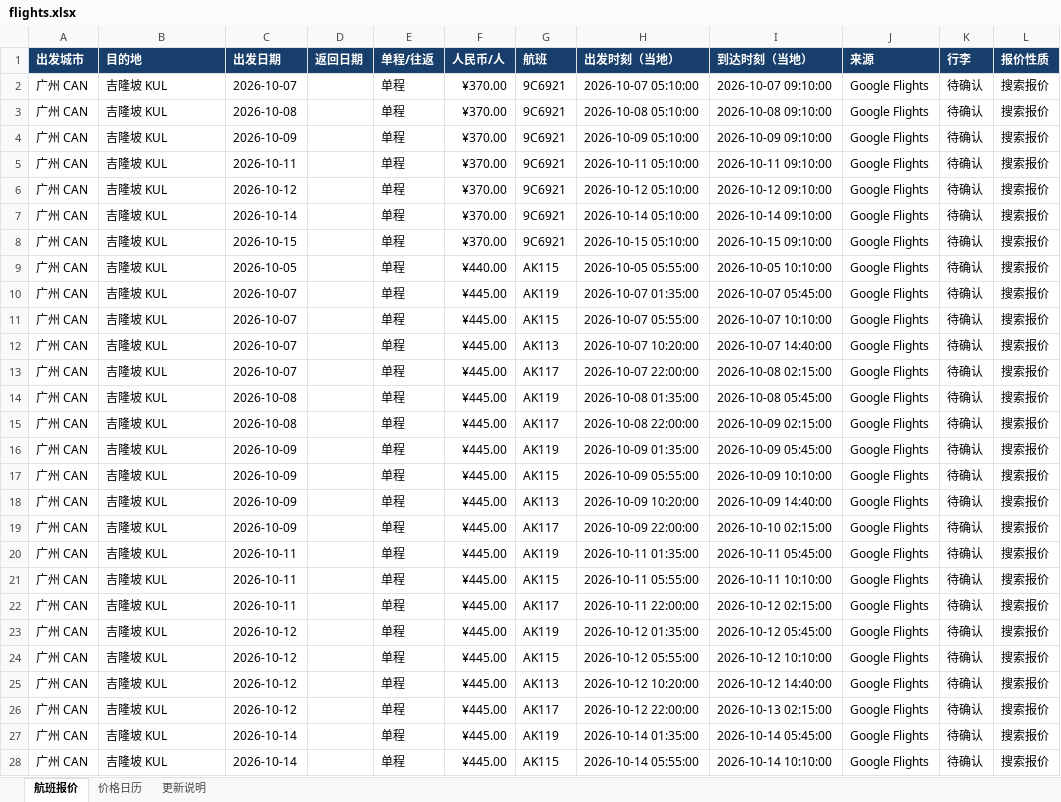
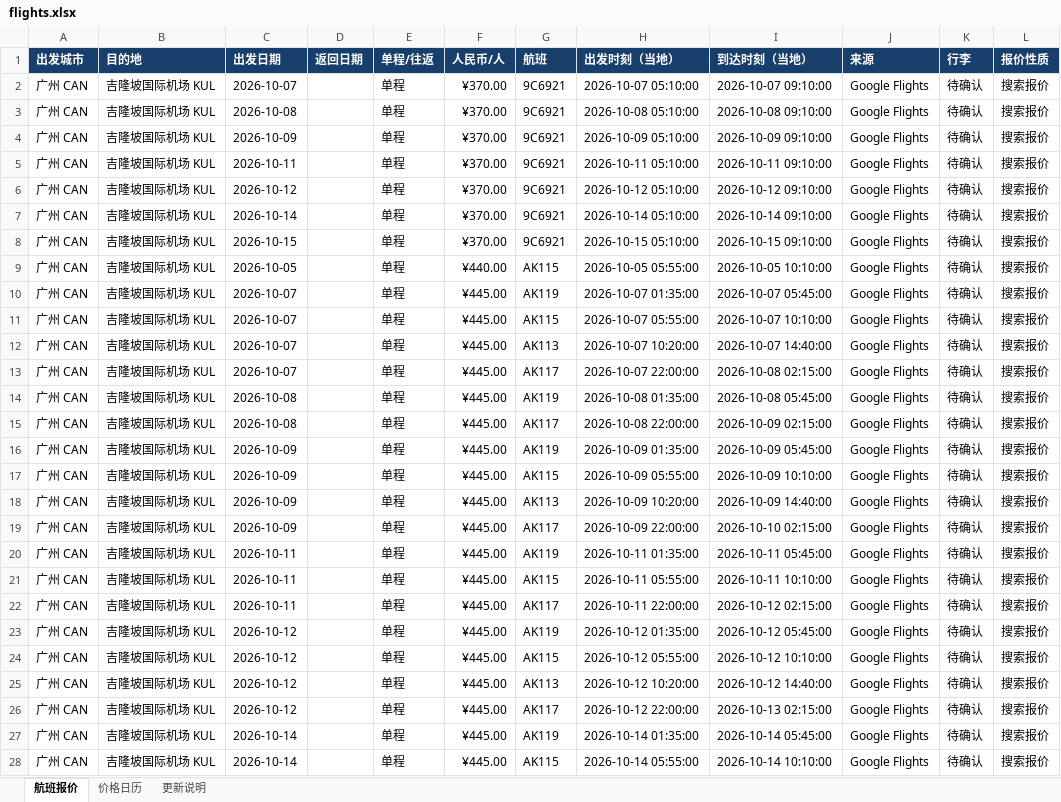
Before and after one commit to alfredzhenyu/flight-fares, an Excel workbook: flights.xlsx, sheet 航班报价, drawn as a sheet; only a part is shown; values as stored, in another font and other column widths than the file's, no borders; table styles not drawn; the diff covers the shown part only; the diff names each change by its address in the sheet, - before the commit and + after, or states it on an @@ line.

```diff
--- a/flights.xlsx (sheet 航班报价)
+++ b/flights.xlsx (sheet 航班报价)
-B2:B28 (目的地): 吉隆坡 KUL
+B2:B28 (目的地): 吉隆坡国际机场 KUL
```
Also changed, not shown: 317 edited cells elsewhere in this sheet, sheet 价格日历, sheet 更新说明, 4 other files.
